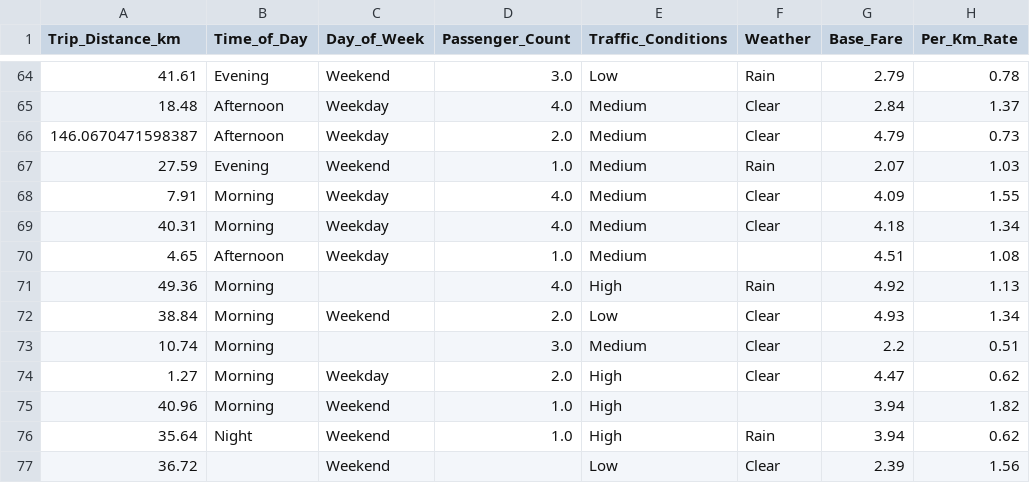
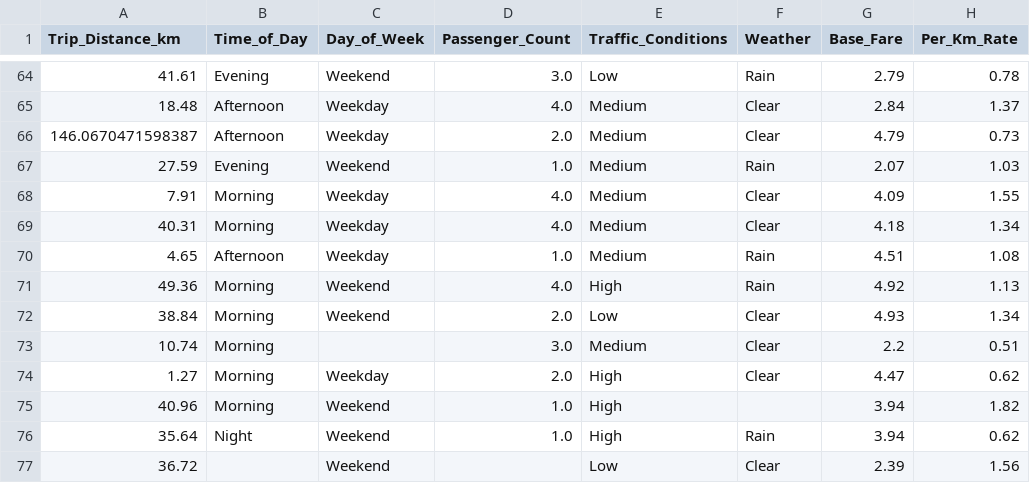
Before and after one commit to iiqra-khan/Taxi_fare-predictor, a CSV file: taxi_trip_pricing.csv, drawn as a sheet; only a part is shown, gaps mark what is left out; the diff names each change by its address in the sheet, - before the commit and + after, or states it on an @@ line.

Commit message:
Fix data inconsistencies in taxi trip pricing CSV

```diff
--- a/taxi_trip_pricing.csv
+++ b/taxi_trip_pricing.csv
-F70 (Weather): (empty)
+F70 (Weather): Rain
-C71 (Day_of_Week): (empty)
+C71 (Day_of_Week): Weekend
```
